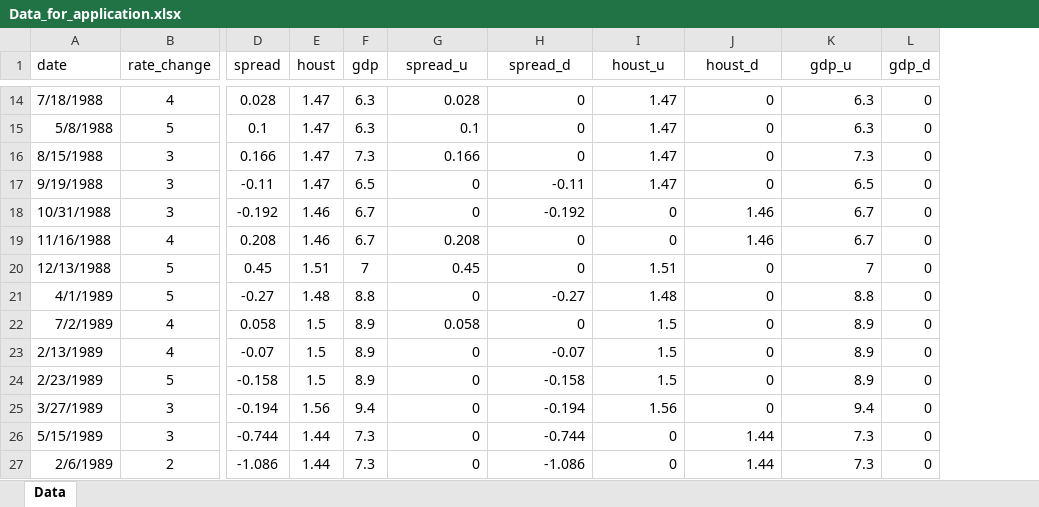
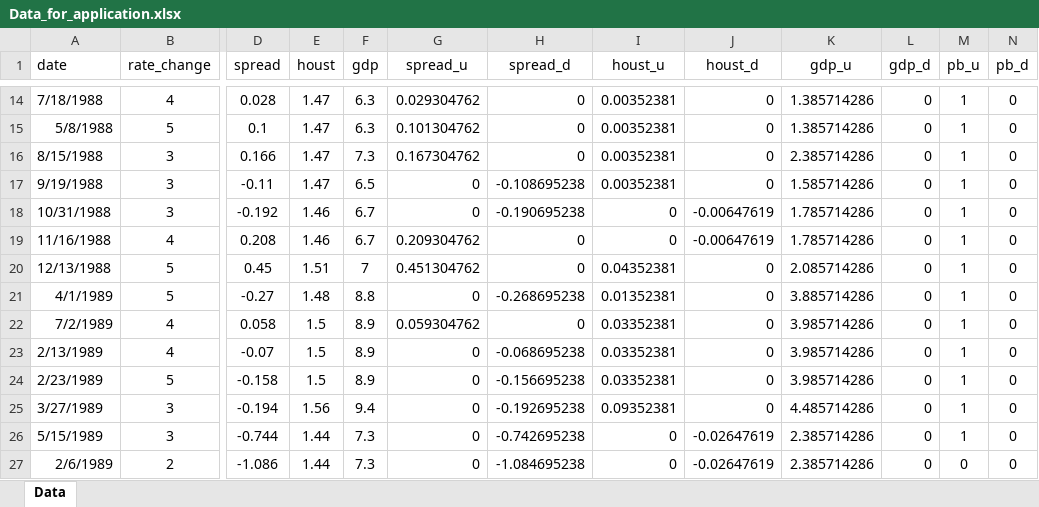
Before and after one commit to avidale/cnop, an Excel workbook: sandbox/Data_for_application.xlsx, sheet Data, drawn as a sheet; only a part is shown, gaps mark what is left out; values as stored, in another font and other column widths than the file's, no borders; the diff covers the shown part only; the diff names each change by its address in the sheet, - before the commit and + after, or states it on an @@ line.

```diff
--- a/sandbox/Data_for_application.xlsx (sheet Data)
+++ b/sandbox/Data_for_application.xlsx (sheet Data)
+column M (pb_u), rows 14-27: 1 | 1 | 1 | 1 | 1 | 1 | 1 | 1 | 1 | 1 | 1 | 1 | 1 | 0
+column N (pb_d), rows 14-27: all 0
-G14 (spread_u): 0.028
+G14 (spread_u): 0.029304762
-I14:I17 (houst_u): 1.47
+I14:I17 (houst_u): 0.00352381
-K14:K15 (gdp_u): 6.3
+K14:K15 (gdp_u): 1.385714286
-G15 (spread_u): 0.1
+G15 (spread_u): 0.101304762
-G16 (spread_u): 0.166
+G16 (spread_u): 0.167304762
-K16 (gdp_u): 7.3
+K16 (gdp_u): 2.385714286
-H17 (spread_d): -0.11
+H17 (spread_d): -0.108695238
-K17 (gdp_u): 6.5
+K17 (gdp_u): 1.585714286
-H18 (spread_d): -0.192
+H18 (spread_d): -0.190695238
-J18:J19 (houst_d): 1.46
+J18:J19 (houst_d): -0.00647619
-K18:K19 (gdp_u): 6.7
+K18:K19 (gdp_u): 1.785714286
-G19 (spread_u): 0.208
+G19 (spread_u): 0.209304762
-G20 (spread_u): 0.45
+G20 (spread_u): 0.451304762
-I20 (houst_u): 1.51
+I20 (houst_u): 0.04352381
-K20 (gdp_u): 7
+K20 (gdp_u): 2.085714286
-H21 (spread_d): -0.27
+H21 (spread_d): -0.268695238
-I21 (houst_u): 1.48
+I21 (houst_u): 0.01352381
-K21 (gdp_u): 8.8
+K21 (gdp_u): 3.885714286
-G22 (spread_u): 0.058
+G22 (spread_u): 0.059304762
-I22:I24 (houst_u): 1.5
+I22:I24 (houst_u): 0.03352381
-K22:K24 (gdp_u): 8.9
+K22:K24 (gdp_u): 3.985714286
-H23 (spread_d): -0.07
+H23 (spread_d): -0.068695238
-H24 (spread_d): -0.158
+H24 (spread_d): -0.156695238
-H25 (spread_d): -0.194
+H25 (spread_d): -0.192695238
-I25 (houst_u): 1.56
+I25 (houst_u): 0.09352381
-K25 (gdp_u): 9.4
+K25 (gdp_u): 4.485714286
-H26 (spread_d): -0.744
+H26 (spread_d): -0.742695238
-J26:J27 (houst_d): 1.44
+J26:J27 (houst_d): -0.02647619
-K26:K27 (gdp_u): 7.3
+K26:K27 (gdp_u): 2.385714286
-H27 (spread_d): -1.086
+H27 (spread_d): -1.084695238
```
Also changed, not shown: 588 edited cells elsewhere in this sheet, formulas that keep their value, paper/Data_for_application.xlsx, paper/Data_for_application_old.xlsx, 4 other files.
